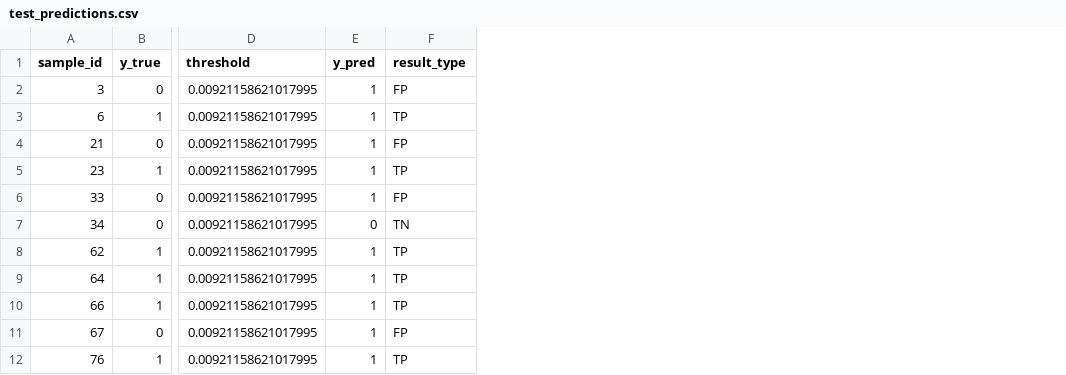
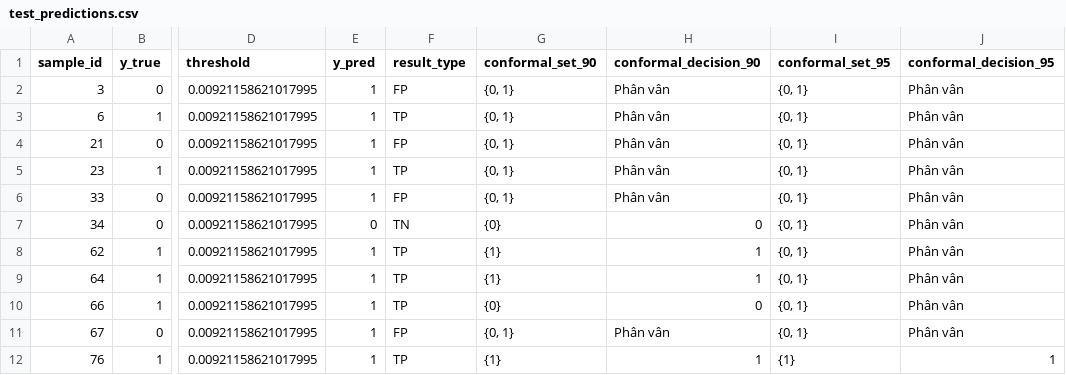
Before and after one commit to HoangLe26/PTIT_Healthcare-and-patient-risk-analysis, a CSV file: algorithm/CatBoost/artifacts/heart/test_predictions.csv, drawn as a sheet; only a part is shown, gaps mark what is left out; the diff names each change by its address in the sheet, - before the commit and + after, or states it on an @@ line.

Commit message:
Add ambiguous conformal prediction labels and update test prediction tables

```diff
--- a/algorithm/CatBoost/artifacts/heart/test_predictions.csv
+++ b/algorithm/CatBoost/artifacts/heart/test_predictions.csv
+column G (conformal_set_90), rows 2-12: {0, 1} | {0, 1} | {0, 1} | {0, 1} | {0, 1} | {0} | {1} | {1} | {0} | {0, 1} | {1}
+column H (conformal_decision_90), rows 2-12: Phân vân | Phân vân | Phân vân | Phân vân | Phân vân | 0 | 1 | 1 | 0 | Phân vân | 1
+column I (conformal_set_95), rows 2-12: {0, 1} | {0, 1} | {0, 1} | {0, 1} | {0, 1} | {0, 1} | {0, 1} | {0, 1} | {0, 1} | {0, 1} | {1}
+column J (conformal_decision_95), rows 2-12: Phân vân | Phân vân | Phân vân | Phân vân | Phân vân | Phân vân | Phân vân | Phân vân | Phân vân | Phân vân | 1
```
Also changed, not shown: algorithm/CatBoost/artifacts/heart/conformal_results.csv, algorithm/CatBoost/artifacts/readmission/conformal_results.csv, 8 other files.
